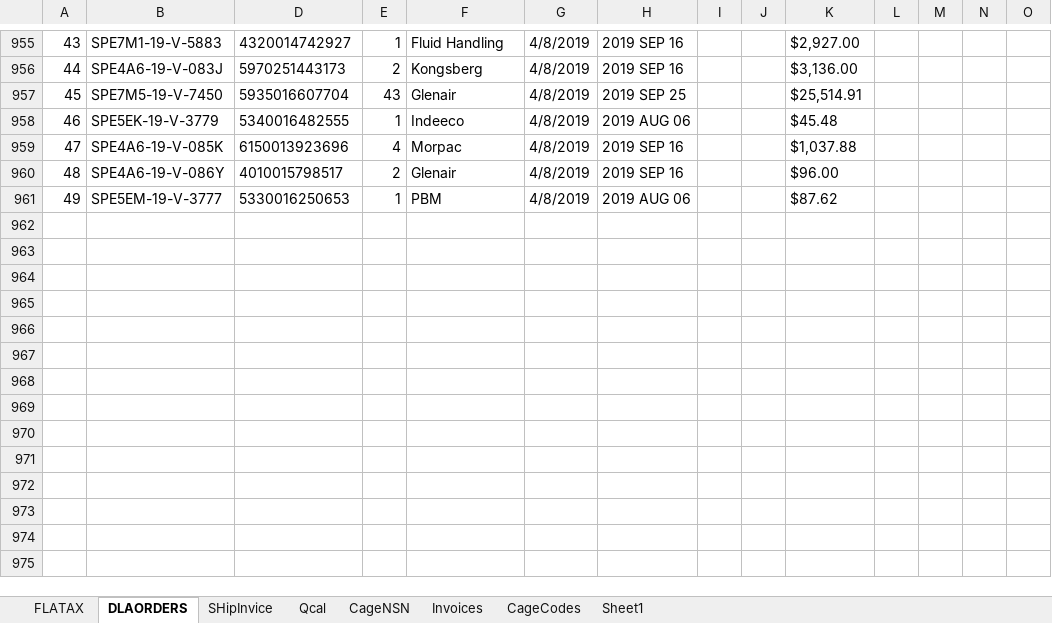
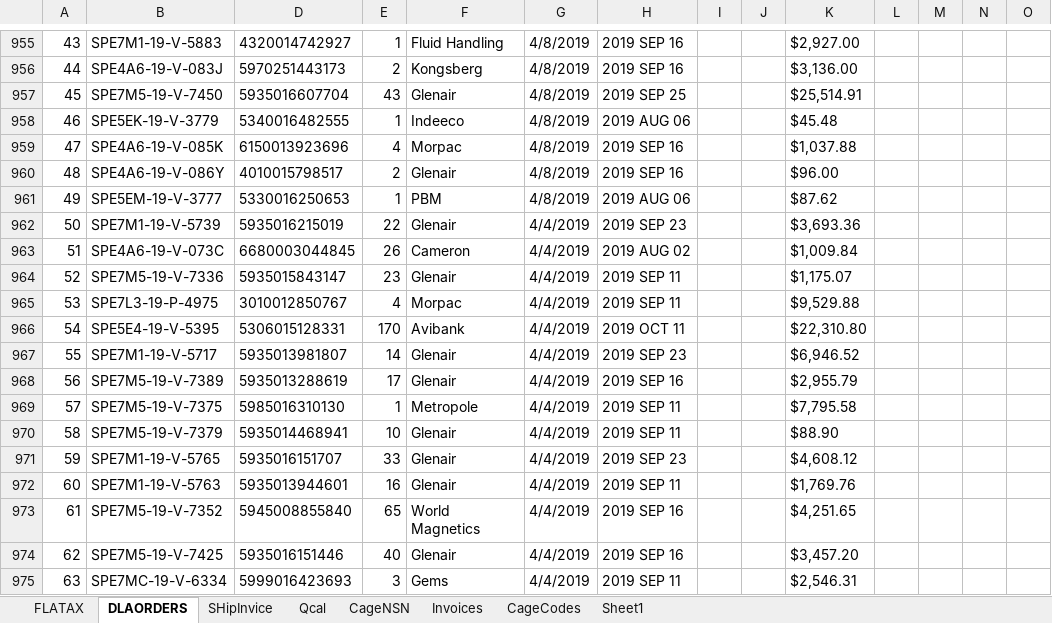
Before and after one commit to KaySea0/WestSim, an Excel workbook: Ship-Invoice-02282019.xlsx, sheet DLAORDERS, drawn as a sheet; only a part is shown, gaps mark what is left out; values as stored, in another font and other column widths than the file's, no borders; rows hold the shown columns only; the diff names each change by its address in the sheet, - before the commit and + after, or states it on an @@ line.

Commit message:
Inventory list update

```diff
--- a/Ship-Invoice-02282019.xlsx (sheet DLAORDERS)
+++ b/Ship-Invoice-02282019.xlsx (sheet DLAORDERS)
+row 962: 50 | SPE7M1-19-V-5739 | 5935016215019 | 22 | Glenair | 4/4/2019 | 2019 SEP 23 |  |  | $3,693.36
+row 963: 51 | SPE4A6-19-V-073C | 6680003044845 | 26 | Cameron | 4/4/2019 | 2019 AUG 02 |  |  | $1,009.84
+row 964: 52 | SPE7M5-19-V-7336 | 5935015843147 | 23 | Glenair | 4/4/2019 | 2019 SEP 11 |  |  | $1,175.07
+row 965: 53 | SPE7L3-19-P-4975 | 3010012850767 | 4 | Morpac | 4/4/2019 | 2019 SEP 11 |  |  | $9,529.88
+row 966: 54 | SPE5E4-19-V-5395 | 5306015128331 | 170 | Avibank | 4/4/2019 | 2019 OCT 11 |  |  | $22,310.80
+row 967: 55 | SPE7M1-19-V-5717 | 5935013981807 | 14 | Glenair | 4/4/2019 | 2019 SEP 23 |  |  | $6,946.52
+row 968: 56 | SPE7M5-19-V-7389 | 5935013288619 | 17 | Glenair | 4/4/2019 | 2019 SEP 16 |  |  | $2,955.79
+row 969: 57 | SPE7M5-19-V-7375 | 5985016310130 | 1 | Metropole | 4/4/2019 | 2019 SEP 11 |  |  | $7,795.58
+row 970: 58 | SPE7M5-19-V-7379 | 5935014468941 | 10 | Glenair | 4/4/2019 | 2019 SEP 11 |  |  | $88.90
+row 971: 59 | SPE7M1-19-V-5765 | 5935016151707 | 33 | Glenair | 4/4/2019 | 2019 SEP 23 |  |  | $4,608.12
+row 972: 60 | SPE7M1-19-V-5763 | 5935013944601 | 16 | Glenair | 4/4/2019 | 2019 SEP 11 |  |  | $1,769.76
+row 973: 61 | SPE7M5-19-V-7352 | 5945008855840 | 65 | World Magnetics | 4/4/2019 | 2019 SEP 16 |  |  | $4,251.65
+row 974: 62 | SPE7M5-19-V-7425 | 5935016151446 | 40 | Glenair | 4/4/2019 | 2019 SEP 16 |  |  | $3,457.20
+row 975: 63 | SPE7MC-19-V-6334 | 5999016423693 | 3 | Gems | 4/4/2019 | 2019 SEP 11 |  |  | $2,546.31
```
Also changed, not shown: 8 other files.
